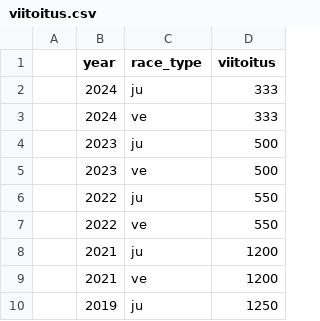
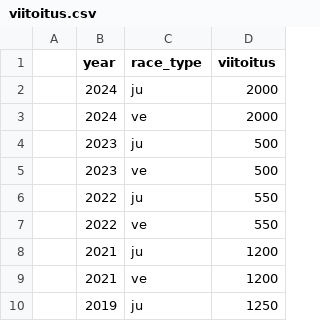
Before and after one commit to dins/jukola-xml-model, a CSV file: Jukola-terrain/viitoitus.csv, drawn as a sheet; only a part is shown.

```diff
--- a/Jukola-terrain/viitoitus.csv
+++ b/Jukola-terrain/viitoitus.csv
@@ -1,4 +1,4 @@
 ;year;race_type;viitoitus
-;2024;ju;333
-;2024;ve;333
+;2024;ju;2000
+;2024;ve;2000
 ;2023;ju;500
```
Also changed, not shown: Jukola-terrain/ideal-paces-ju.tsv, Jukola-terrain/ideal-paces-ve.tsv, 3 other files.
